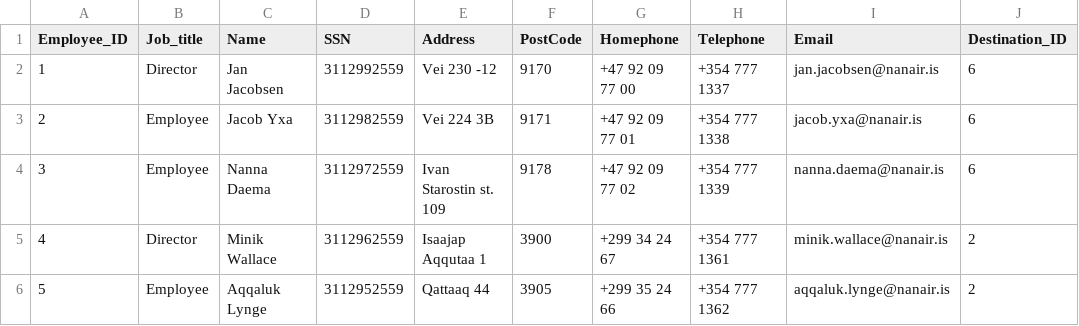
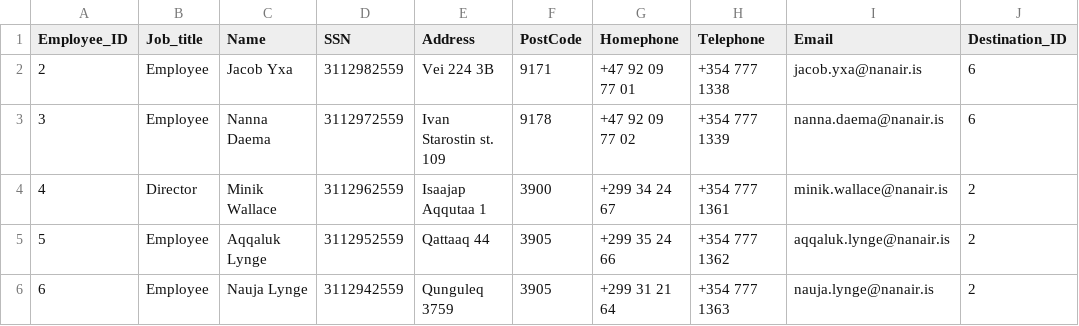
Before and after one commit to lilli31/Verklegt1, a CSV file: data_files/employees.csv, drawn as a sheet; only a part is shown; the shorter side is filled out with more unchanged rows.

```diff
--- a/data_files/employees.csv
+++ b/data_files/employees.csv
@@ -1,3 +1,2 @@
 Employee_ID,Job_title,Name,SSN,Address,PostCode,Homephone,Telephone,Email,Destination_ID
-1, Director,Jan Jacobsen,3112992559,Vei 230 -12,9170,+47 92 09 77 00,+354 777 1337,jan.jacobsen@nanair.is,6
 2, Employee,Jacob Yxa,3112982559,Vei 224 3B,9171,+47 92 09 77 01,+354 777 1338,jacob.yxa@nanair.is,6
```
Also changed, not shown: 3 other files.
